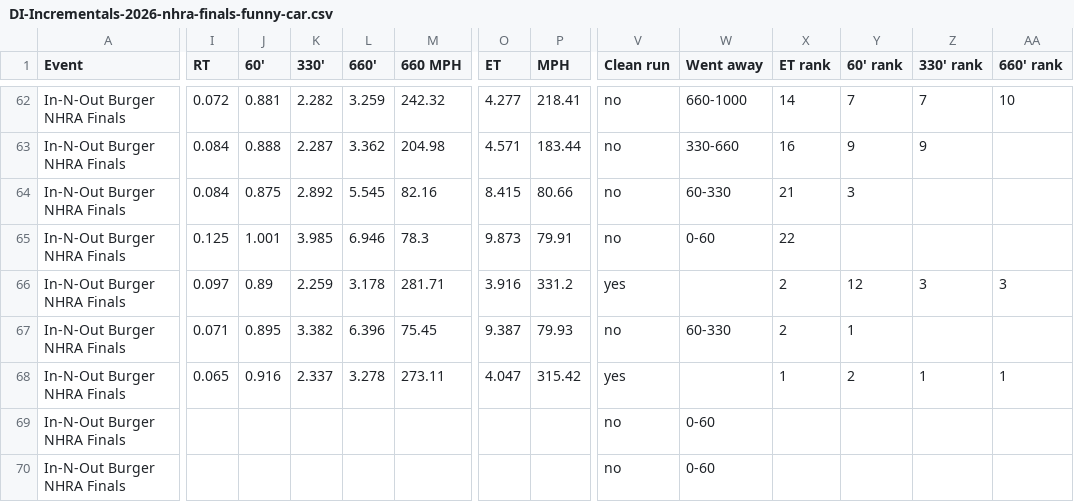
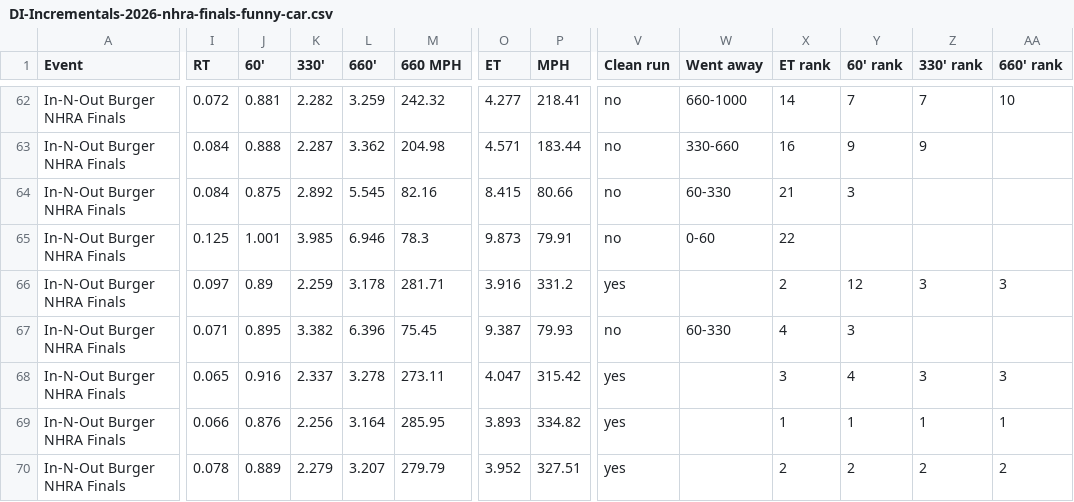
Before and after one commit to wes-buck/di-incrementals, a CSV file: events/2026-nhra-finals/funny-car/DI-Incrementals-2026-nhra-finals-funny-car.csv, drawn as a sheet; only a part is shown, gaps mark what is left out; removed rows and columns are numbered as before the commit, all else as after; rows hold the shown columns only; the diff covers the shown part only; the diff names each change by its address in the sheet, - before the commit and + after, or states it on an @@ line.

Commit message:
Update: In-N-Out Burger NHRA Finals | Top Fuel Q1,Q2,Q3,E1; Funny Car Q1,Q2,Q3,E1; Pro Stock Q1,Q2,Q3,Q4; Pro Stock Motorcycle Q1,Q2,Q3,Q4,E1

```diff
--- a/events/2026-nhra-finals/funny-car/DI-Incrementals-2026-nhra-finals-funny-car.csv
+++ b/events/2026-nhra-finals/funny-car/DI-Incrementals-2026-nhra-finals-funny-car.csv
-X67 (ET rank): 2
+X67 (ET rank): 4
-Y67 (60' rank): 1
+Y67 (60' rank): 3
-X68 (ET rank): 1
+X68 (ET rank): 3
-Y68 (60' rank): 2
+Y68 (60' rank): 4
-Z68 (330' rank): 1
+Z68 (330' rank): 3
-AA68 (660' rank): 1
+AA68 (660' rank): 3
-row 69: In-N-Out Burger NHRA Finals |  |  |  |  |  |  |  | no | 0-60
+row 69: In-N-Out Burger NHRA Finals | 0.066 | 0.876 | 2.256 | 3.164 | 285.95 | 3.893 | 334.82 | yes |  | 1 | 1 | 1 | 1
-I70 (RT): (empty)
+I70 (RT): 0.078
-J70 (60'): (empty)
+J70 (60'): 0.889
-K70 (330'): (empty)
+K70 (330'): 2.279
-L70 (660'): (empty)
+L70 (660'): 3.207
-M70 (660 MPH): (empty)
+M70 (660 MPH): 279.79
-O70 (ET): (empty)
+O70 (ET): 3.952
-P70 (MPH): (empty)
+P70 (MPH): 327.51
-V70 (Clean run): no
+V70 (Clean run): yes
-W70 (Went away): 0-60
+W70 (Went away): (empty)
-X70 (ET rank): (empty)
+X70 (ET rank): 2
-Y70 (60' rank): (empty)
+Y70 (60' rank): 2
-Z70 (330' rank): (empty)
+Z70 (330' rank): 2
-AA70 (660' rank): (empty)
+AA70 (660' rank): 2
```
Also changed, not shown: 5 edited cells elsewhere in this file, funny-car/DI-Incrementals-2026-nhra-finals-funny-car.csv, 13 other files.
